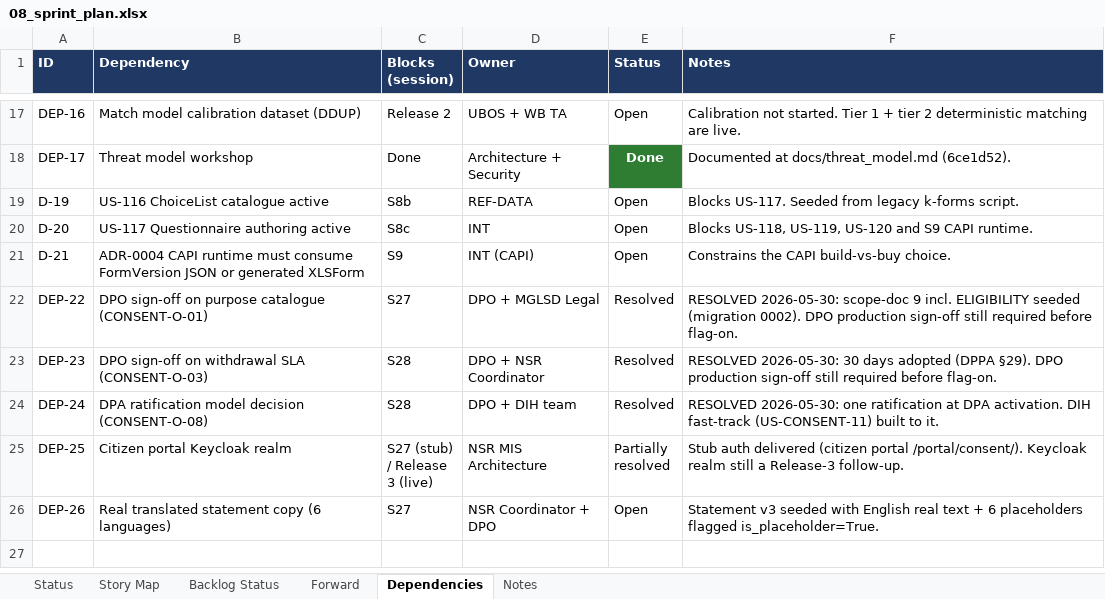
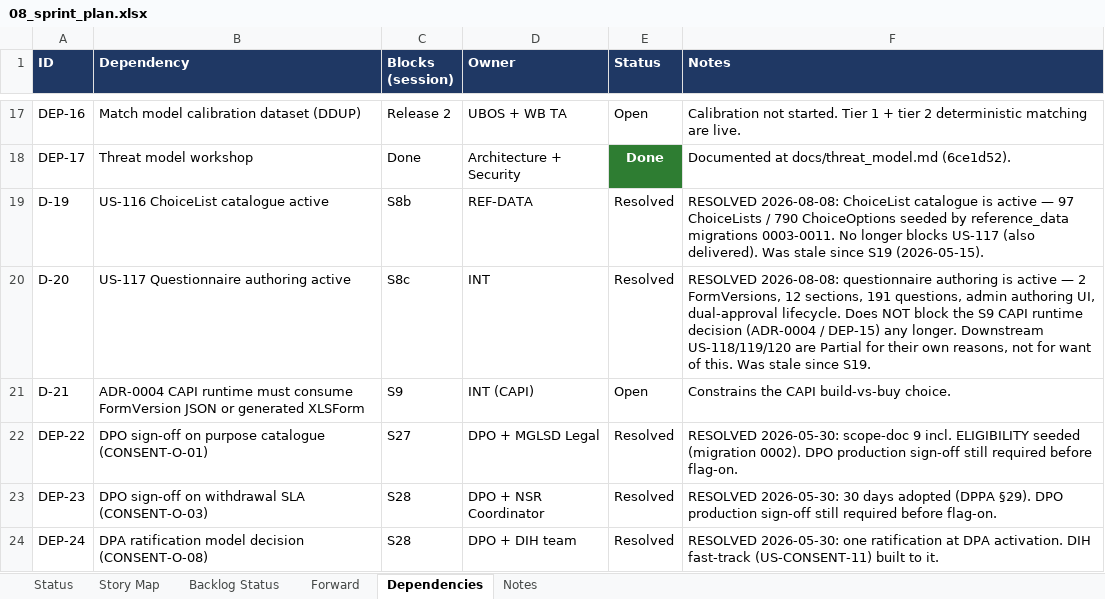
Before and after one commit to jmwebazeutamu/nsr_uganda, an Excel workbook: docs/08_sprint_plan.xlsx, sheet Dependencies, drawn as a sheet; only a part is shown, gaps mark what is left out; the shorter side is filled out with more unchanged rows; values as stored, in another font and other column widths than the file's, no borders; the diff names each change by its address in the sheet, - before the commit and + after, or states it on an @@ line.

```diff
--- a/docs/08_sprint_plan.xlsx (sheet Dependencies)
+++ b/docs/08_sprint_plan.xlsx (sheet Dependencies)
-E19:E20 (Status): Open
+E19:E20 (Status): Resolved
-F19 (Notes): Blocks US-117. Seeded from legacy k-forms script.
+F19 (Notes): RESOLVED 2026-08-08: ChoiceList catalogue is active — 97 ChoiceLists / 790 ChoiceOptions seeded by reference_data migrations 0003-0011. No longer blocks US-117 (also delivered). Was stale since S19 (2026-05-15).
-F20 (Notes): Blocks US-118, US-119, US-120 and S9 CAPI runtime.
+F20 (Notes): RESOLVED 2026-08-08: questionnaire authoring is active — 2 FormVersions, 12 sections, 191 questions, admin authoring UI, dual-approval lifecycle. Does NOT block the S9 CAPI runtime decision (ADR-0004 / DEP-15) any longer. Downstream US-118/119/120 are Partial for their own reasons, not for want of this. Was stale since S19.
```
Also changed, not shown: sheet Backlog Status, sheet Forward, 1 other file.
